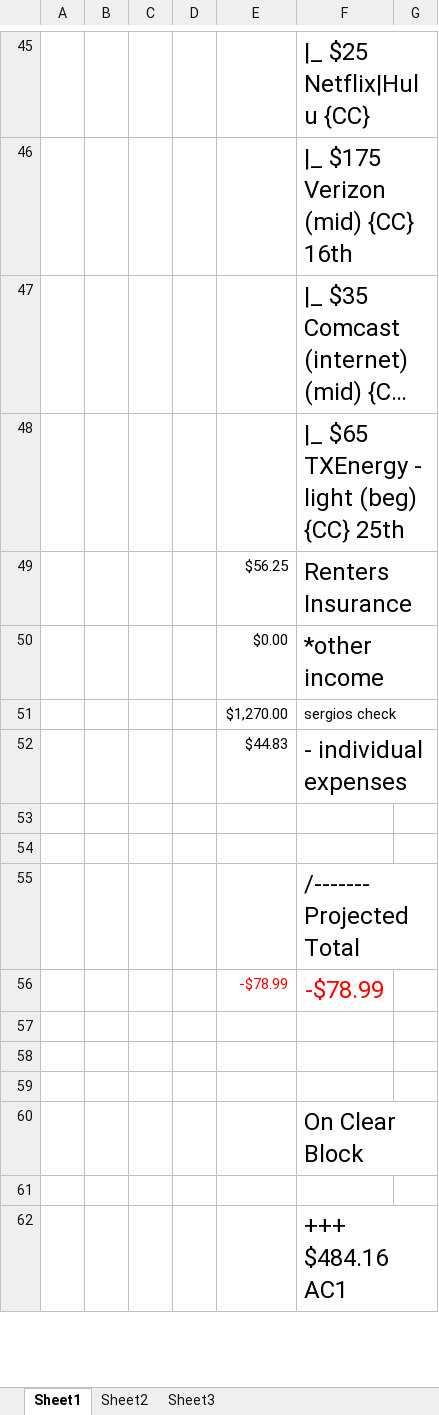
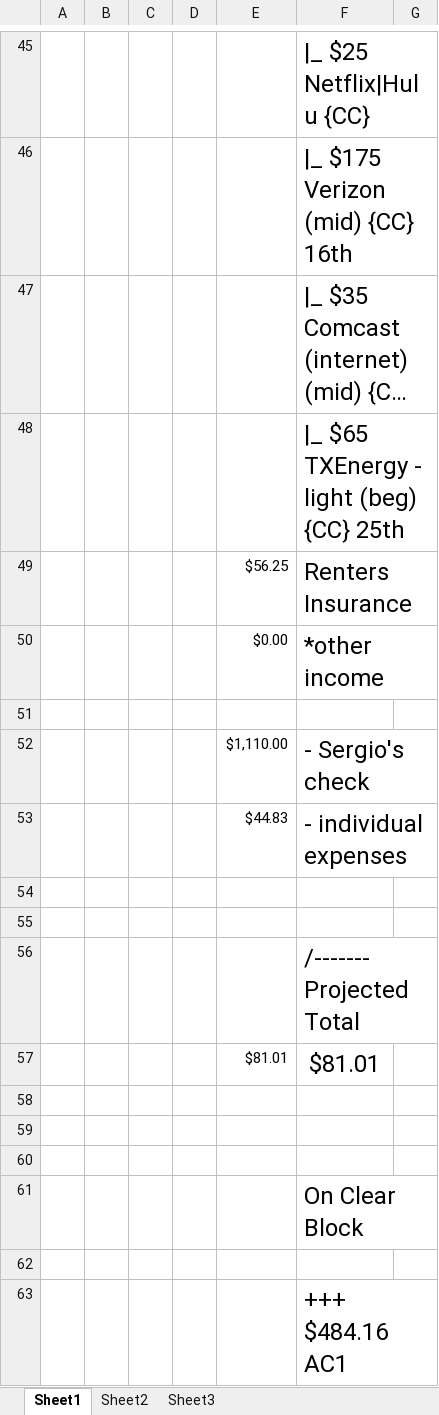
Before and after one commit to jag915qb/breakfastatnoon, an Excel workbook: budget_projections.xlsx, sheet Sheet1, drawn as a sheet; only a part is shown, gaps mark what is left out; long unchanged cells end in …; values as stored, in another font and other column widths than the file's, no borders; removed rows and columns are numbered as before the commit, all else as after; the diff names each change by its address in the sheet, - before the commit and + after, or states it on an @@ line.

Commit message:
budget update

```diff
--- a/budget_projections.xlsx (sheet Sheet1)
+++ b/budget_projections.xlsx (sheet Sheet1)
-row 51:  |  |  |  | $1,270.00 | sergios check
+row 51: (empty)
+row 52:  |  |  |  | $1,110.00 | - Sergio's check
-row 56:  |  |  |  | -$78.99 | -$78.99
+row 57:  |  |  |  | $81.01 | $81.01
```
